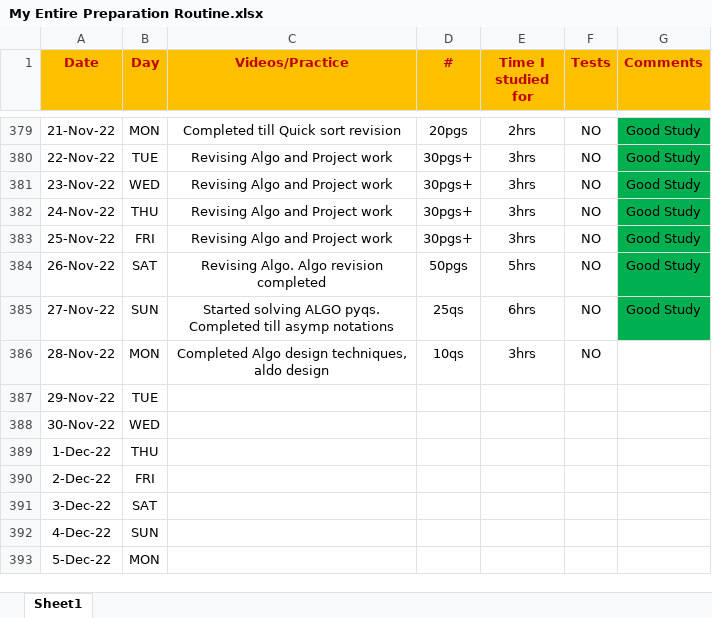
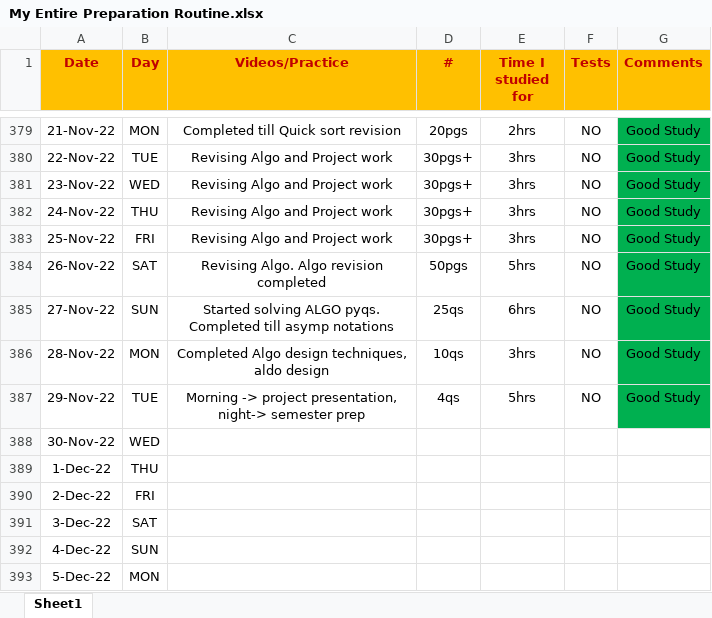
Before and after one commit to Abhrajyoti00/Abhrajyoti00-GATE_2022_2023, an Excel workbook: My Entire Preparation Routine.xlsx, sheet Sheet1, drawn as a sheet; only a part is shown, gaps mark what is left out; values as stored, in another font and other column widths than the file's, no borders; conditional formats not drawn; the diff names each change by its address in the sheet, - before the commit and + after, or states it on an @@ line.

Commit message:
updated sheet

```diff
--- a/My Entire Preparation Routine.xlsx (sheet Sheet1)
+++ b/My Entire Preparation Routine.xlsx (sheet Sheet1)
-G386:G387 (Comments): (empty)
+G386:G387 (Comments): Good Study
-G386:G387 fill: none
+G386:G387 fill: #00B050
-C387 (Videos/Practice): (empty)
+C387 (Videos/Practice): Morning -> project presentation, night-> semester prep
-D387 (#): (empty)
+D387 (#): 4qs
-E387 (Time I studied for): (empty)
+E387 (Time I studied for): 5hrs
-F387 (Tests): (empty)
+F387 (Tests): NO
```
Also changed, not shown: 1 other file.
